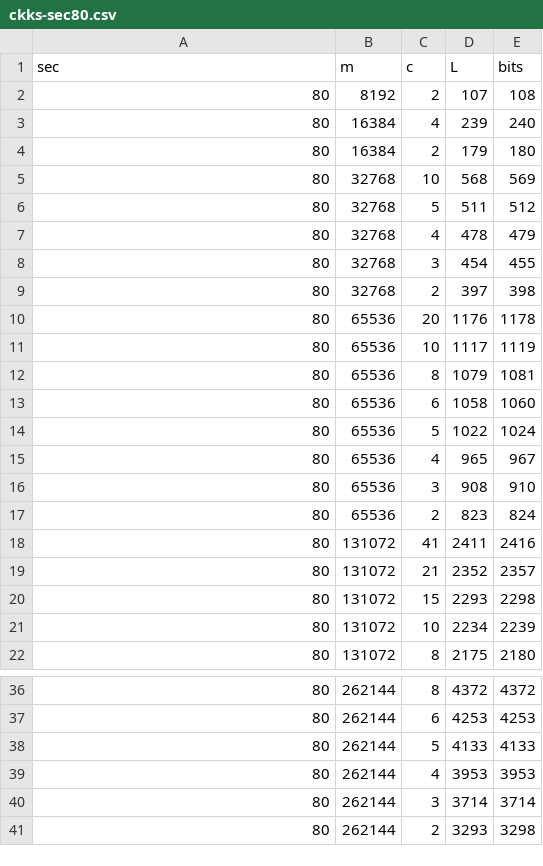
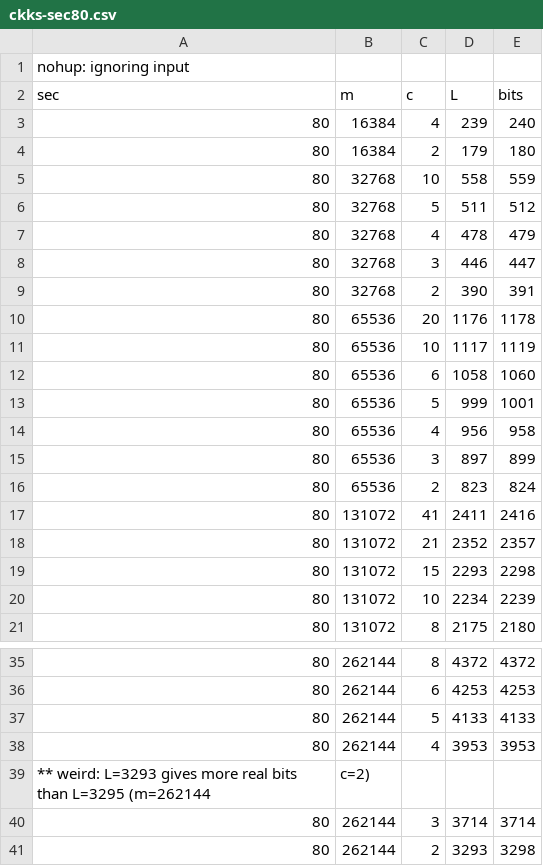
Before and after one commit to homenc/HElib, a CSV file: misc/paramUtils/ckks-sec80.csv, drawn as a sheet; only a part is shown, gaps mark what is left out.

```diff
--- a/misc/paramUtils/ckks-sec80.csv
+++ b/misc/paramUtils/ckks-sec80.csv
@@ -1,17 +1,16 @@
+nohup: ignoring input
 sec,m,c,L,bits
-80,8192,2,107,108
 80,16384,4,239,240
 80,16384,2,179,180
-80,32768,10,568,569
+80,32768,10,558,559
 80,32768,5,511,512
 80,32768,4,478,479
-80,32768,3,454,455
-80,32768,2,397,398
+80,32768,3,446,447
+80,32768,2,390,391
 80,65536,20,1176,1178
 80,65536,10,1117,1119
-80,65536,8,1079,1081
 80,65536,6,1058,1060
-80,65536,5,1022,1024
-80,65536,4,965,967
-80,65536,3,908,910
+80,65536,5,999,1001
+80,65536,4,956,958
+80,65536,3,897,899
 80,65536,2,823,824
@@ -39,2 +38,3 @@ sec,m,c,L,bits
 80,262144,4,3953,3953
+** weird: L=3293 gives more real bits than L=3295 (m=262144, c=2)
 80,262144,3,3714,3714
```
Also changed, not shown: misc/paramUtils/ckks-sec128.csv.
